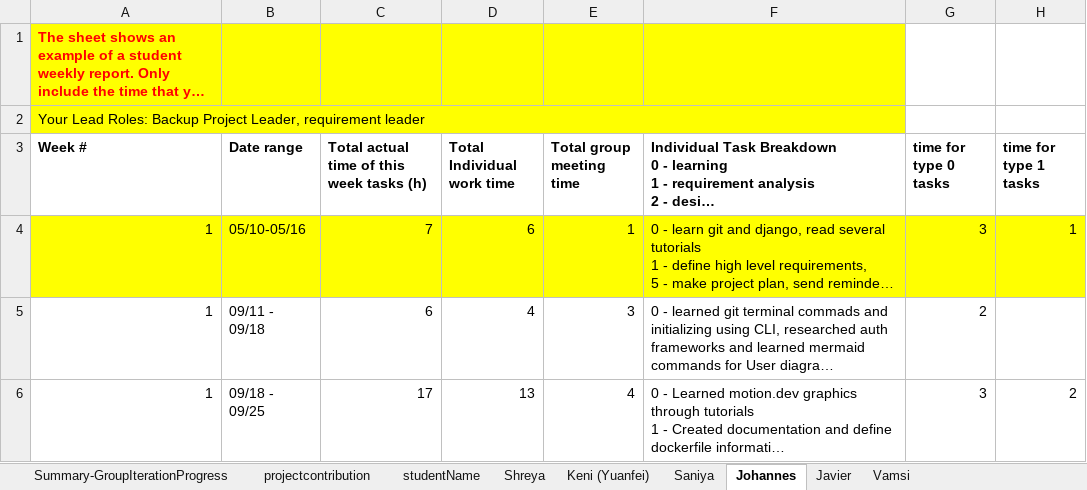
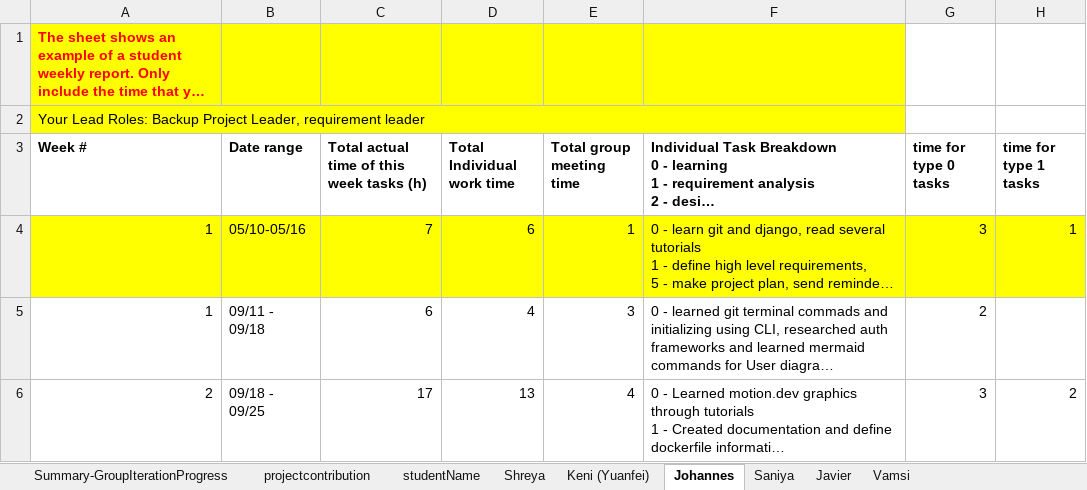
Before and after one commit to BUMETCS673/cs673f25a2project-cs673a2f25team5, an Excel workbook: docs/CS673_ProgressReport_team4.xlsx, sheet Johannes, drawn as a sheet; only a part is shown; long unchanged cells end in …; values as stored, in another font and other column widths than the file's, no borders; charts and pictures not drawn; the diff covers the shown part only; the diff names each change by its address in the sheet, - before the commit and + after, or states it on an @@ line.

Commit message:
Docs for second release: SDD, STD, updated SPPP, minutes, progress, schema, and presentation

```diff
--- a/docs/CS673_ProgressReport_team4.xlsx (sheet Johannes)
+++ b/docs/CS673_ProgressReport_team4.xlsx (sheet Johannes)
@@ sheet tab order changed: Summary-GroupIterationProgress | projectcontribution | studentName | Shreya | Keni (Yuanfei) | Johannes | Saniya | Javier | Vamsi @@
-A6 (Week #): 1
+A6 (Week #): 2
```
Also changed, not shown: 3 added rows elsewhere in this sheet, sheet Shreya, sheet Keni (Yuanfei), sheet Vamsi, sheet Javier, sheet Saniya, sheet Summary-GroupIterationProgress, 1 more sheet, docs/CS673_SPPP_RiskManagement_team4.xlsx, 7 other files.
